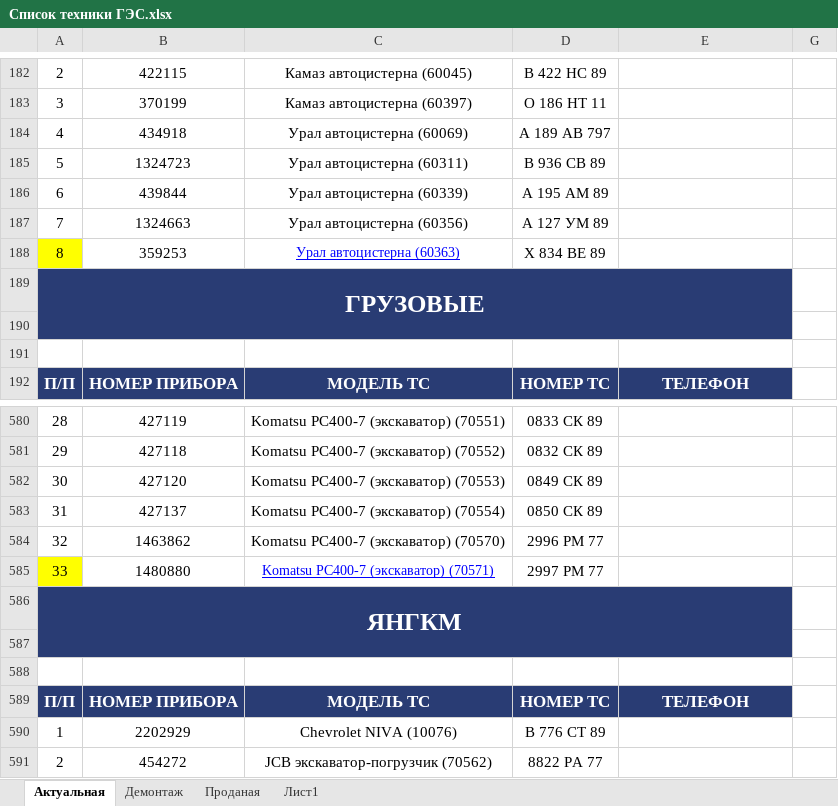
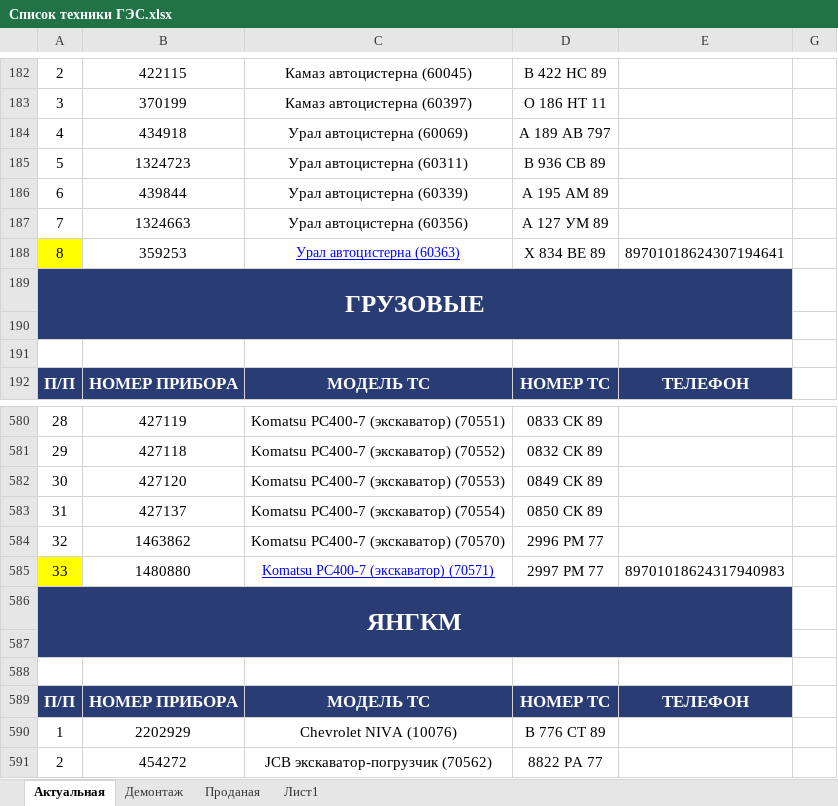
Before and after one commit to GES-OSTK/Technica, an Excel workbook: Список техники ГЭС.xlsx, sheet Актуальная, drawn as a sheet; only a part is shown, gaps mark what is left out; values as stored, in another font and other column widths than the file's, no borders; the diff covers the shown part only; the diff names each change by its address in the sheet, - before the commit and + after, or states it on an @@ line.

```diff
--- a/Список техники ГЭС.xlsx (sheet Актуальная)
+++ b/Список техники ГЭС.xlsx (sheet Актуальная)
-E188: (empty)
+E188: 89701018624307194641
-E585: (empty)
+E585: 89701018624317940983
```
Also changed, not shown: 8 edited cells elsewhere in this sheet.
